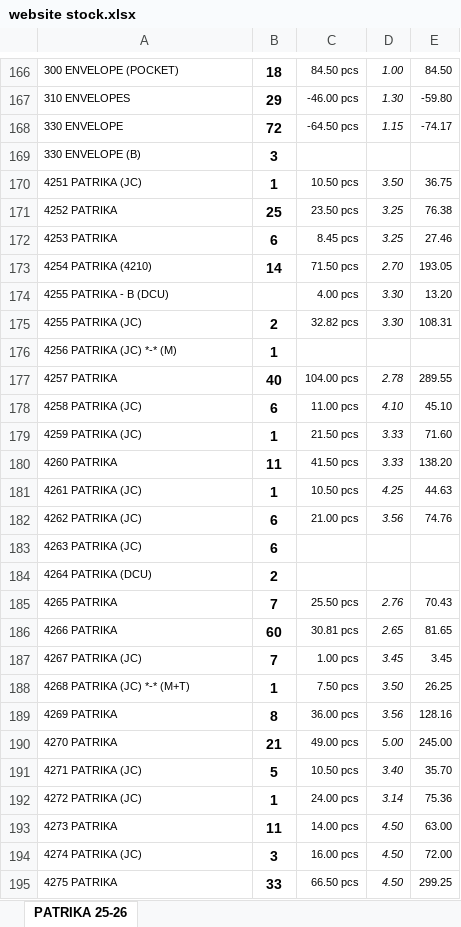
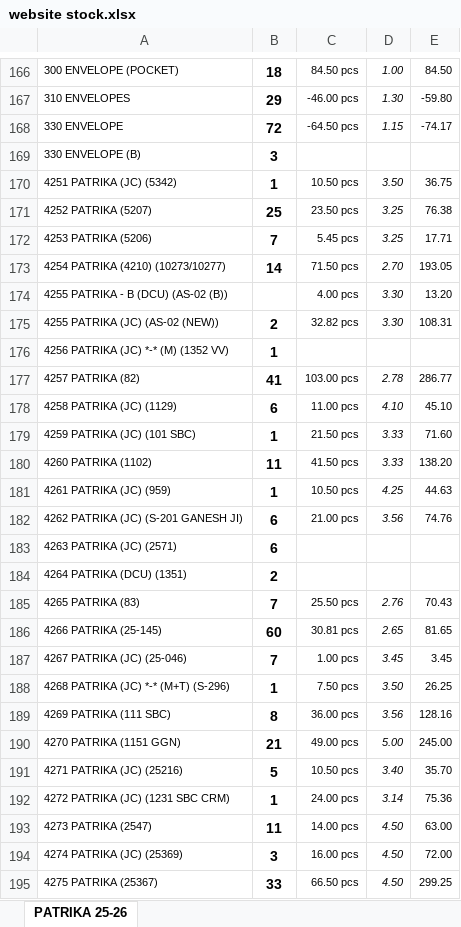
Before and after one commit to jyoti-creative-cards/jyoti-cards-stock-management-streamlit-app, an Excel workbook: data/website stock.xlsx, sheet PATRIKA 25-26, drawn as a sheet; only a part is shown, gaps mark what is left out; values as stored, in another font and other column widths than the file's, no borders; the diff covers the shown part only; the diff names each change by its address in the sheet, - before the commit and + after, or states it on an @@ line.

Commit message:
raj 27/01 2:11

```diff
--- a/data/website stock.xlsx (sheet PATRIKA 25-26)
+++ b/data/website stock.xlsx (sheet PATRIKA 25-26)
-A170: 4251 PATRIKA (JC)
+A170: 4251 PATRIKA (JC) (5342)
-A171: 4252 PATRIKA
+A171: 4252 PATRIKA (5207)
-A172: 4253 PATRIKA
+A172: 4253 PATRIKA (5206)
-B172: 6
+B172: 7
-C172: 8.45 pcs
+C172: 5.45 pcs
-E172: 27.46
+E172: 17.71
-A173: 4254 PATRIKA (4210)
+A173: 4254 PATRIKA (4210) (10273/10277)
-A174: 4255 PATRIKA - B (DCU)
+A174: 4255 PATRIKA - B (DCU) (AS-02 (B))
-A175: 4255 PATRIKA (JC)
+A175: 4255 PATRIKA (JC) (AS-02 (NEW))
-A176: 4256 PATRIKA (JC) *-* (M)
+A176: 4256 PATRIKA (JC) *-* (M) (1352 VV)
-A177: 4257 PATRIKA
+A177: 4257 PATRIKA (82)
-B177: 40
+B177: 41
-C177: 104.00 pcs
+C177: 103.00 pcs
-E177: 289.55
+E177: 286.77
-A178: 4258 PATRIKA (JC)
+A178: 4258 PATRIKA (JC) (1129)
-A179: 4259 PATRIKA (JC)
+A179: 4259 PATRIKA (JC) (101 SBC)
-A180: 4260 PATRIKA
+A180: 4260 PATRIKA (1102)
-A181: 4261 PATRIKA (JC)
+A181: 4261 PATRIKA (JC) (959)
-A182: 4262 PATRIKA (JC)
+A182: 4262 PATRIKA (JC) (S-201 GANESH JI)
-A183: 4263 PATRIKA (JC)
+A183: 4263 PATRIKA (JC) (2571)
-A184: 4264 PATRIKA (DCU)
+A184: 4264 PATRIKA (DCU) (1351)
-A185: 4265 PATRIKA
+A185: 4265 PATRIKA (83)
-A186: 4266 PATRIKA
+A186: 4266 PATRIKA (25-145)
-A187: 4267 PATRIKA (JC)
+A187: 4267 PATRIKA (JC) (25-046)
-A188: 4268 PATRIKA (JC) *-* (M+T)
+A188: 4268 PATRIKA (JC) *-* (M+T) (S-296)
-A189: 4269 PATRIKA
+A189: 4269 PATRIKA (111 SBC)
-A190: 4270 PATRIKA
+A190: 4270 PATRIKA (1151 GGN)
-A191: 4271 PATRIKA (JC)
+A191: 4271 PATRIKA (JC) (25216)
-A192: 4272 PATRIKA (JC)
+A192: 4272 PATRIKA (JC) (1231 SBC CRM)
-A193: 4273 PATRIKA
+A193: 4273 PATRIKA (2547)
-A194: 4274 PATRIKA (JC)
+A194: 4274 PATRIKA (JC) (25369)
-A195: 4275 PATRIKA
+A195: 4275 PATRIKA (25367)
```
Also changed, not shown: other rows of this sheet.
